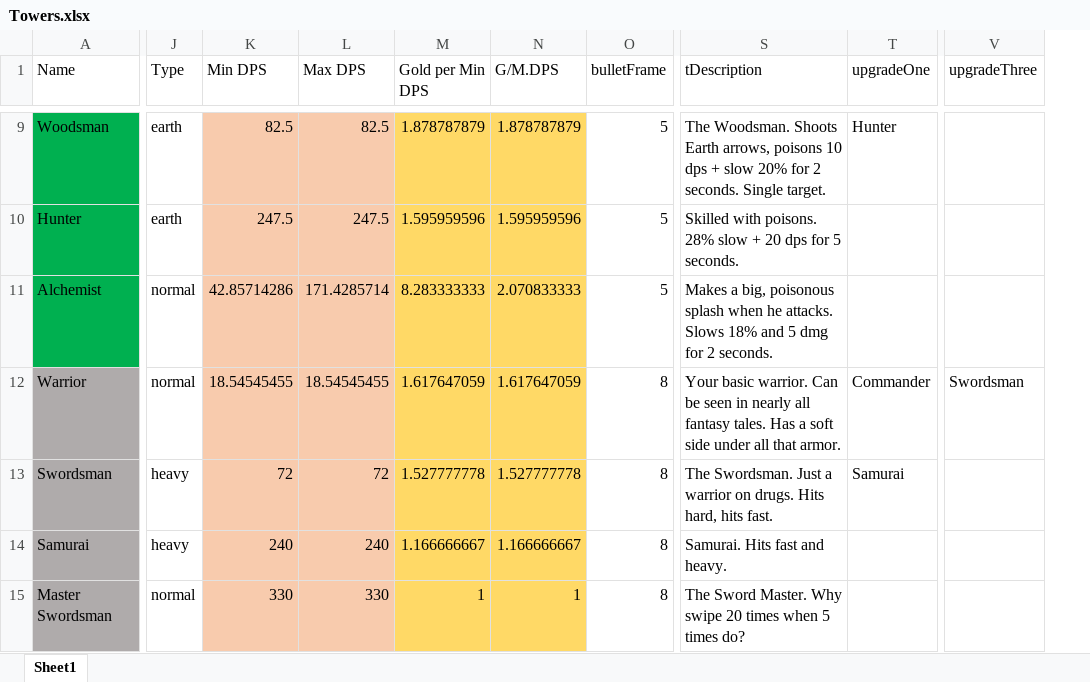
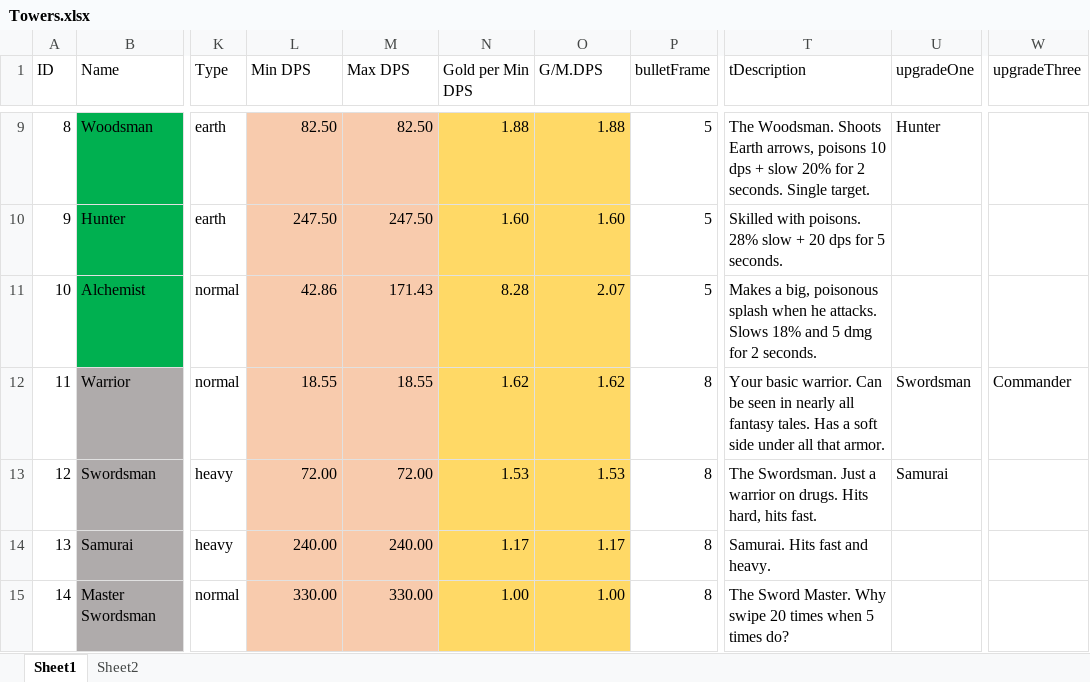
Before and after one commit to m3e/TowerDefense, an Excel workbook: towers/Towers.xlsx, sheet Sheet1, drawn as a sheet; only a part is shown, gaps mark what is left out; values as stored, in another font and other column widths than the file's, no borders; conditional formats and table styles not drawn; addresses are those after the commit; the diff covers the shown part only; the diff names each change by its address in the sheet, - before the commit and + after, or states it on an @@ line.

```diff
--- a/towers/Towers.xlsx (sheet Sheet1)
+++ b/towers/Towers.xlsx (sheet Sheet1)
+sheet tab: Sheet2
+column A (ID), rows 9-15: 8 | 9 | 10 | 11 | 12 | 13 | 14
-L9 (Min DPS): 82.5
+L9 (Min DPS): 82.50
-M9 (Max DPS): 82.5
+M9 (Max DPS): 82.50
-N9 (Gold per Min DPS): 1.878787879
+N9 (Gold per Min DPS): 1.88
-O9 (G/M.DPS): 1.878787879
+O9 (G/M.DPS): 1.88
-L10 (Min DPS): 247.5
+L10 (Min DPS): 247.50
-M10 (Max DPS): 247.5
+M10 (Max DPS): 247.50
-N10 (Gold per Min DPS): 1.595959596
+N10 (Gold per Min DPS): 1.60
-O10 (G/M.DPS): 1.595959596
+O10 (G/M.DPS): 1.60
-L11 (Min DPS): 42.85714286
+L11 (Min DPS): 42.86
-M11 (Max DPS): 171.4285714
+M11 (Max DPS): 171.43
-N11 (Gold per Min DPS): 8.283333333
+N11 (Gold per Min DPS): 8.28
-O11 (G/M.DPS): 2.070833333
+O11 (G/M.DPS): 2.07
-L12 (Min DPS): 18.54545455
+L12 (Min DPS): 18.55
-M12 (Max DPS): 18.54545455
+M12 (Max DPS): 18.55
-N12 (Gold per Min DPS): 1.617647059
+N12 (Gold per Min DPS): 1.62
-O12 (G/M.DPS): 1.617647059
+O12 (G/M.DPS): 1.62
-U12 (upgradeOne): Commander
+U12 (upgradeOne): Swordsman
-W12 (upgradeThree): Swordsman
+W12 (upgradeThree): Commander
-L13 (Min DPS): 72
+L13 (Min DPS): 72.00
-M13 (Max DPS): 72
+M13 (Max DPS): 72.00
-N13 (Gold per Min DPS): 1.527777778
+N13 (Gold per Min DPS): 1.53
-O13 (G/M.DPS): 1.527777778
+O13 (G/M.DPS): 1.53
-L14 (Min DPS): 240
+L14 (Min DPS): 240.00
-M14 (Max DPS): 240
+M14 (Max DPS): 240.00
-N14 (Gold per Min DPS): 1.166666667
+N14 (Gold per Min DPS): 1.17
-O14 (G/M.DPS): 1.166666667
+O14 (G/M.DPS): 1.17
-L15 (Min DPS): 330
+L15 (Min DPS): 330.00
-M15 (Max DPS): 330
+M15 (Max DPS): 330.00
-N15 (Gold per Min DPS): 1
+N15 (Gold per Min DPS): 1.00
-O15 (G/M.DPS): 1
+O15 (G/M.DPS): 1.00
```
Also changed, not shown: 7 added rows and 168 edited cells elsewhere in this sheet, formulas that keep their value, enemies/Enemies.xlsx, 39 other files.
